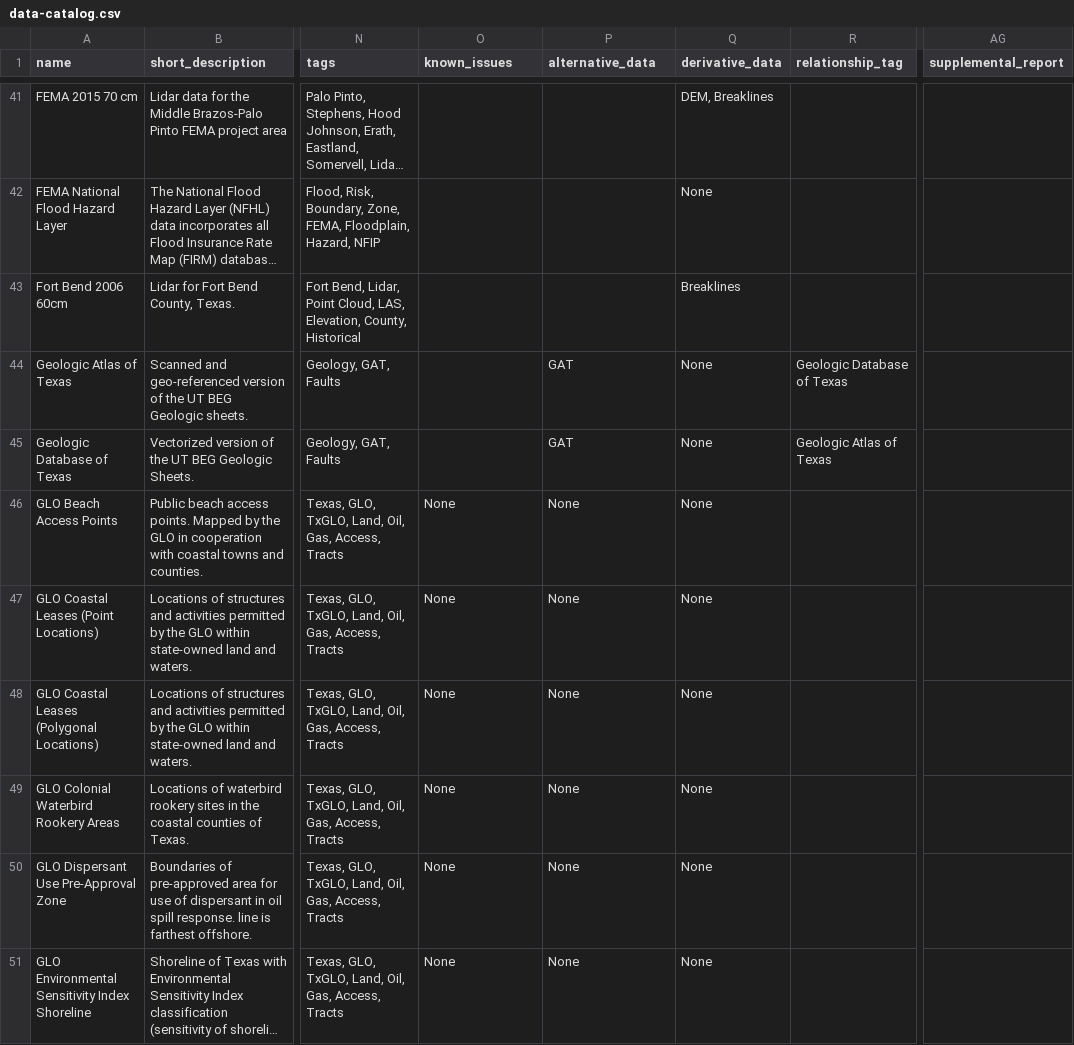
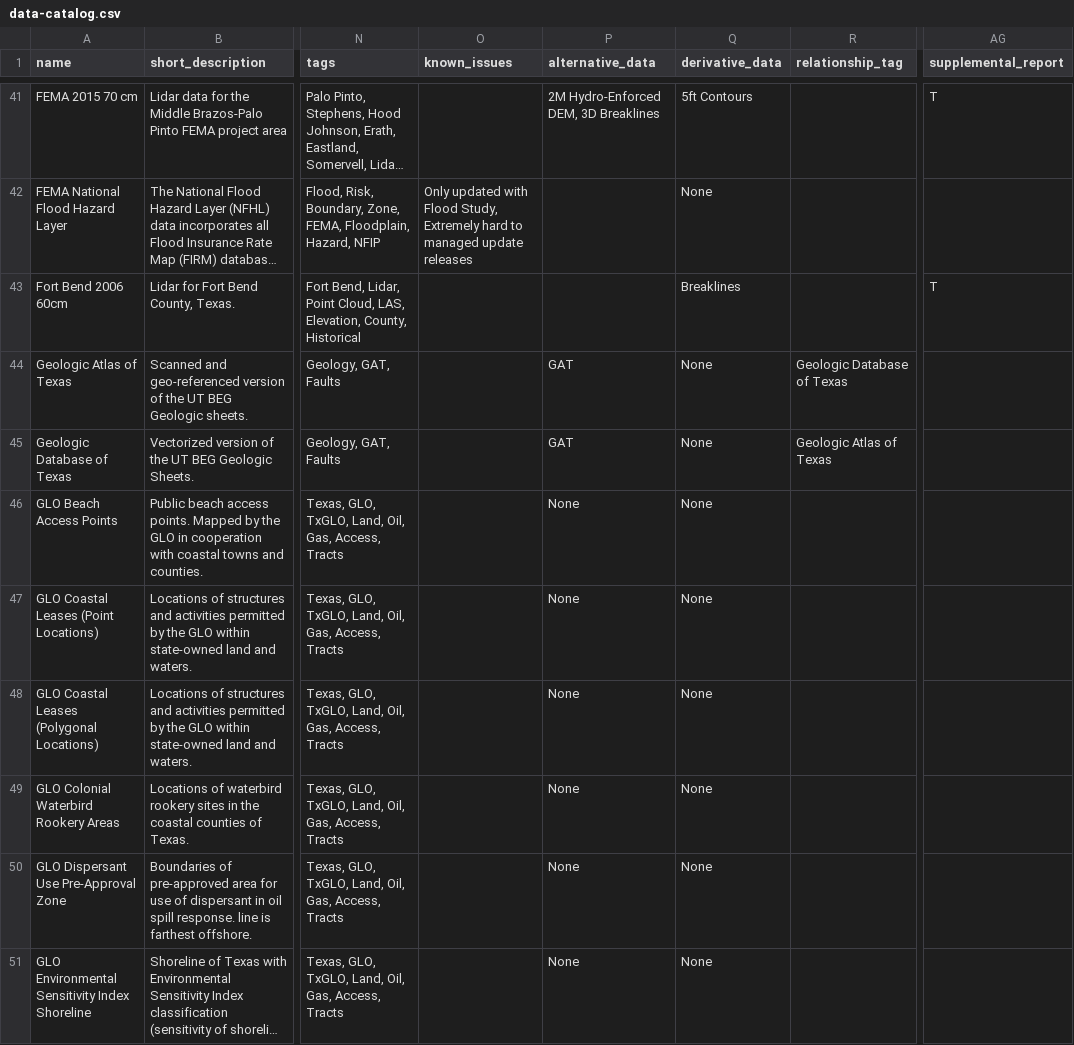
Before and after one commit to DavidHickman/tnris.org, a CSV file: content/data-catalog.csv, drawn as a sheet; only a part is shown, gaps mark what is left out; long unchanged cells end in …; the diff covers the shown part only; the diff names each change by its address in the sheet, - before the commit and + after, or states it on an @@ line.

Commit message:
updating data catalog, closes #800

```diff
--- a/content/data-catalog.csv
+++ b/content/data-catalog.csv
-P41 (alternative_data): (empty)
+P41 (alternative_data): 2M Hydro-Enforced DEM, 3D Breaklines
-Q41 (derivative_data): DEM, Breaklines
+Q41 (derivative_data): 5ft Contours
-AG41 (supplemental_report): (empty)
+AG41 (supplemental_report): T
-O42 (known_issues): (empty)
+O42 (known_issues): Only updated with Flood Study, Extremely hard to managed update releases
-AG43 (supplemental_report): (empty)
+AG43 (supplemental_report): T
-O46:O51 (known_issues): None
+O46:O51 (known_issues): (empty)
```
Also changed, not shown: 154 edited cells elsewhere in this file, 3 other files.
